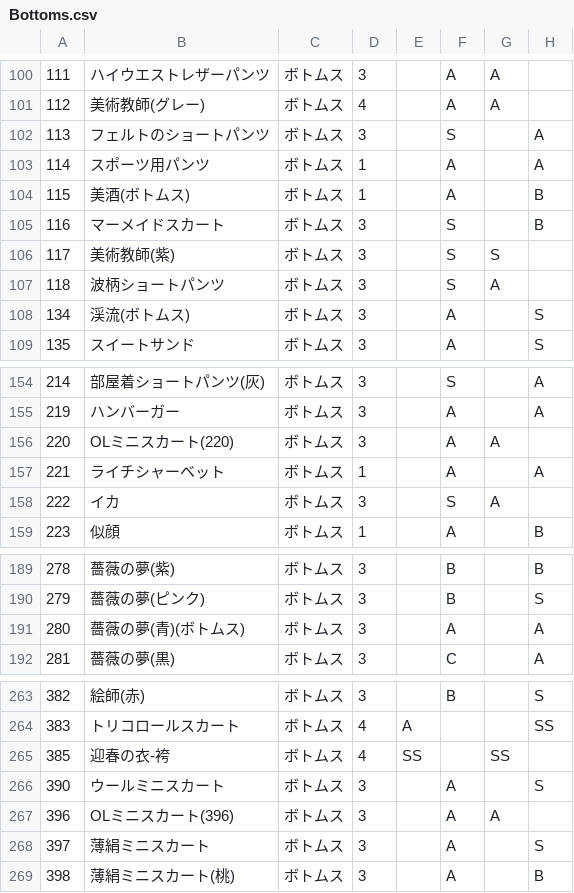
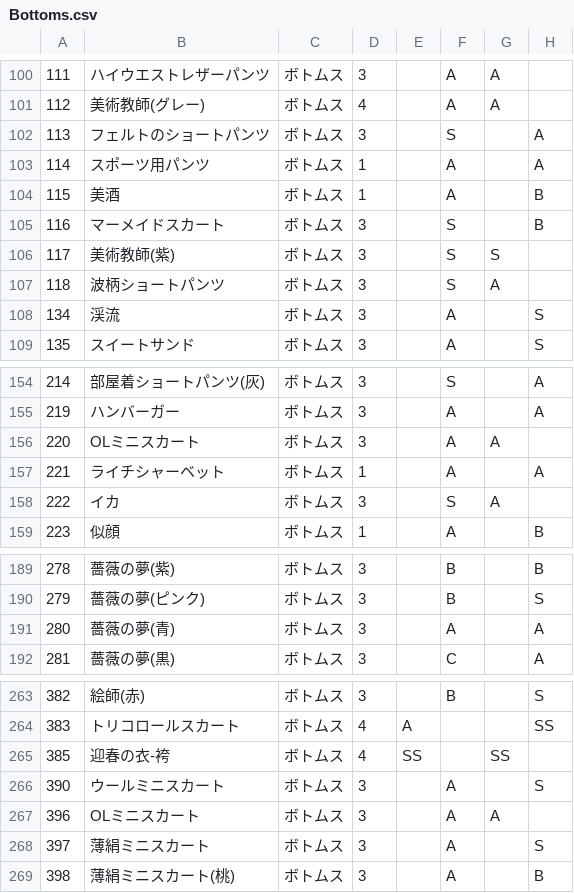
Before and after one commit to ShTair/MiracleNikkiData, a CSV file: Items/Bottoms.csv, drawn as a sheet; only a part is shown, gaps mark what is left out; the diff names each change by its address in the sheet, - before the commit and + after, or states it on an @@ line.

```diff
--- a/Items/Bottoms.csv
+++ b/Items/Bottoms.csv
-B104: 美酒(ボトムス)
+B104: 美酒
-B108: 渓流(ボトムス)
+B108: 渓流
-B156: OLミニスカート(220)
+B156: OLミニスカート
-B191: 薔薇の夢(青)(ボトムス)
+B191: 薔薇の夢(青)
-B267: OLミニスカート(396)
+B267: OLミニスカート
```
Also changed, not shown: Items/Accessory.csv, Items/Dress.csv, 5 other files.
